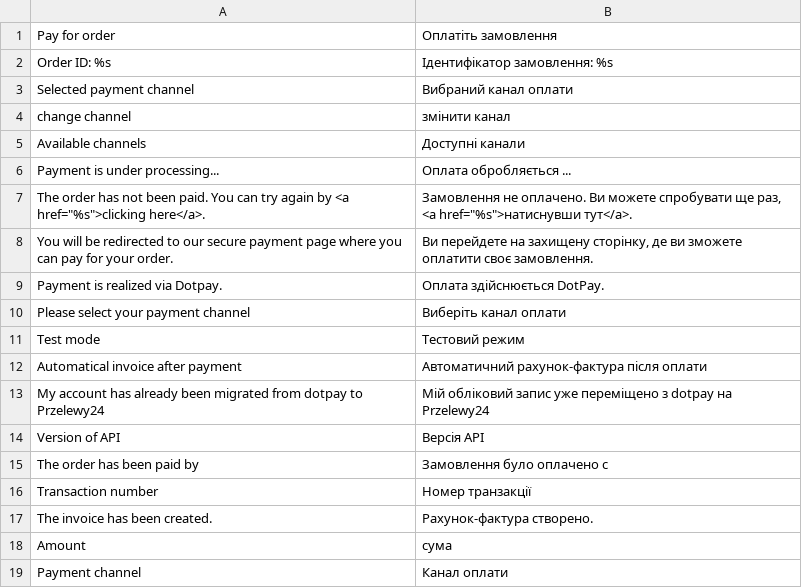
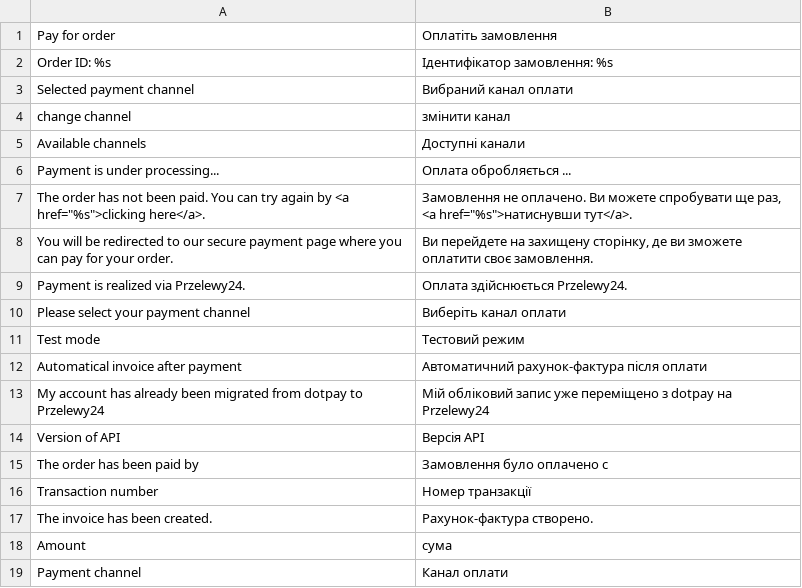
Before and after one commit to dotpay/Magento-1.x, a CSV file: app/locale/uk_UA/Dotpay_Dotpay.csv, drawn as a sheet; removed rows and columns are numbered as before the commit, all else as after; the diff names each change by its address in the sheet, - before the commit and + after, or states it on an @@ line.

```diff
--- a/app/locale/uk_UA/Dotpay_Dotpay.csv
+++ b/app/locale/uk_UA/Dotpay_Dotpay.csv
-row 9: Payment is realized via Dotpay. | Оплата здійснюється DotPay.
+row 9: Payment is realized via Przelewy24. | Оплата здійснюється Przelewy24.
```
Also changed, not shown: app/locale/pl_PL/Dotpay_Dotpay.csv, 15 other files.
